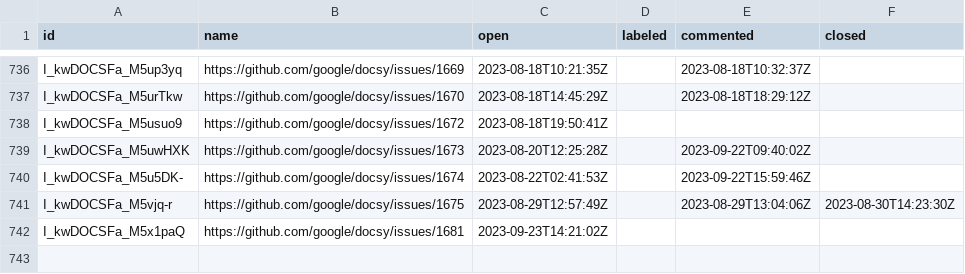
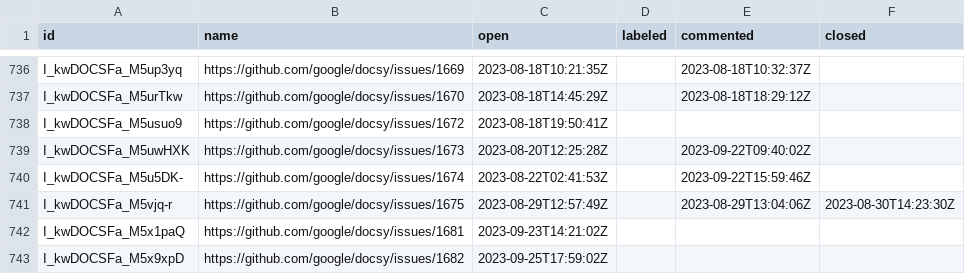
Before and after one commit to deining/docsy-metrics, a CSV file: data/google/docsy/issues.csv, drawn as a sheet; only a part is shown, gaps mark what is left out; the diff names each change by its address in the sheet, - before the commit and + after, or states it on an @@ line.

```diff
--- a/data/google/docsy/issues.csv
+++ b/data/google/docsy/issues.csv
+row 743: I_kwDOCSFa_M5x9xpD | https://github.com/google/docsy/issues/1682 | 2023-09-25T17:59:02Z
```
